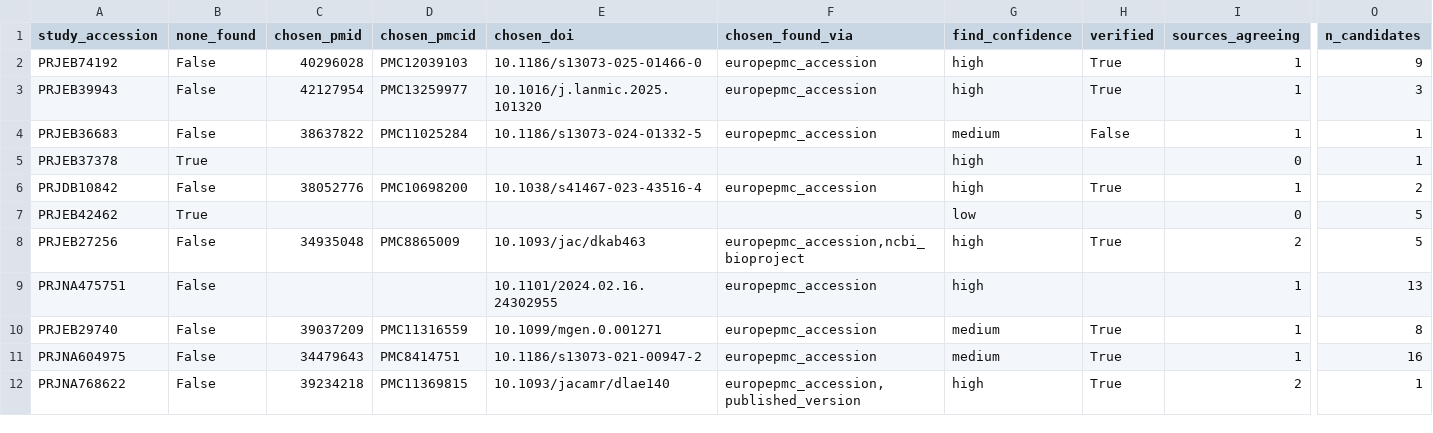
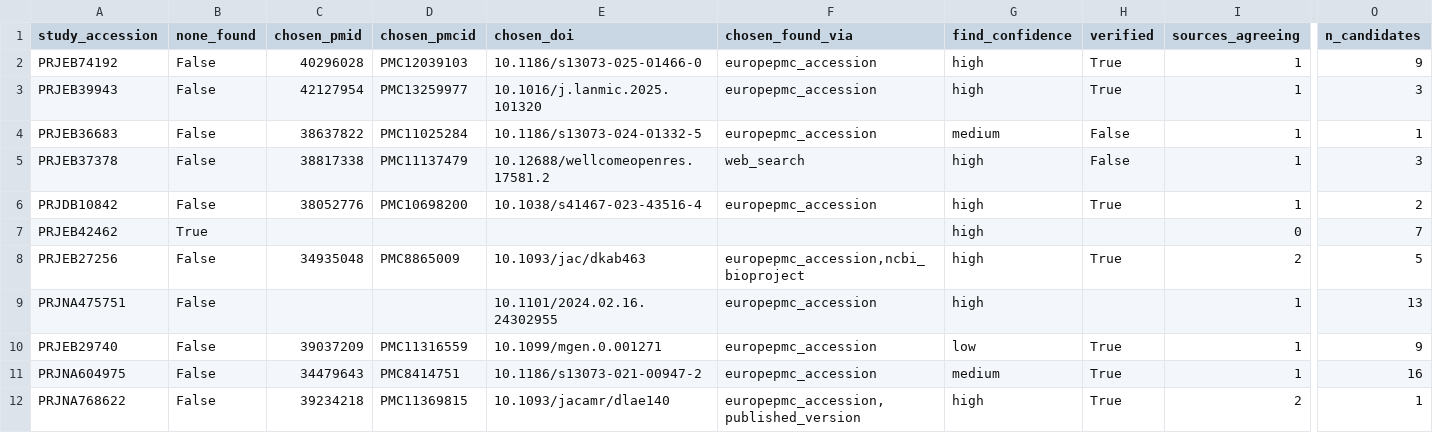
Before and after one commit to abelsond-cam/BacHGT, a TSV file: src/bac_metadata/bac_agentic_metadata/applications/klebsiella/data/found_papers.tsv, drawn as a sheet; only a part is shown, gaps mark what is left out; the diff covers the shown part only; the diff names each change by its address in the sheet, - before the commit and + after, or states it on an @@ line.

```diff
--- a/src/bac_metadata/bac_agentic_metadata/applications/klebsiella/data/found_papers.tsv
+++ b/src/bac_metadata/bac_agentic_metadata/applications/klebsiella/data/found_papers.tsv
-B5 (none_found): True
+B5 (none_found): False
-C5 (chosen_pmid): (empty)
+C5 (chosen_pmid): 38817338
-D5 (chosen_pmcid): (empty)
+D5 (chosen_pmcid): PMC11137479
-E5 (chosen_doi): (empty)
+E5 (chosen_doi): 10.12688/wellcomeopenres.17581.2
-F5 (chosen_found_via): (empty)
+F5 (chosen_found_via): web_search
-H5 (verified): (empty)
+H5 (verified): False
-I5 (sources_agreeing): 0
+I5 (sources_agreeing): 1
-O5 (n_candidates): 1
+O5 (n_candidates): 3
-G7 (find_confidence): low
+G7 (find_confidence): high
-O7 (n_candidates): 5
+O7 (n_candidates): 7
-G10 (find_confidence): medium
+G10 (find_confidence): low
-O10 (n_candidates): 8
+O10 (n_candidates): 9
```
Also changed, not shown: 141 edited cells elsewhere in this file, 7 other files.
